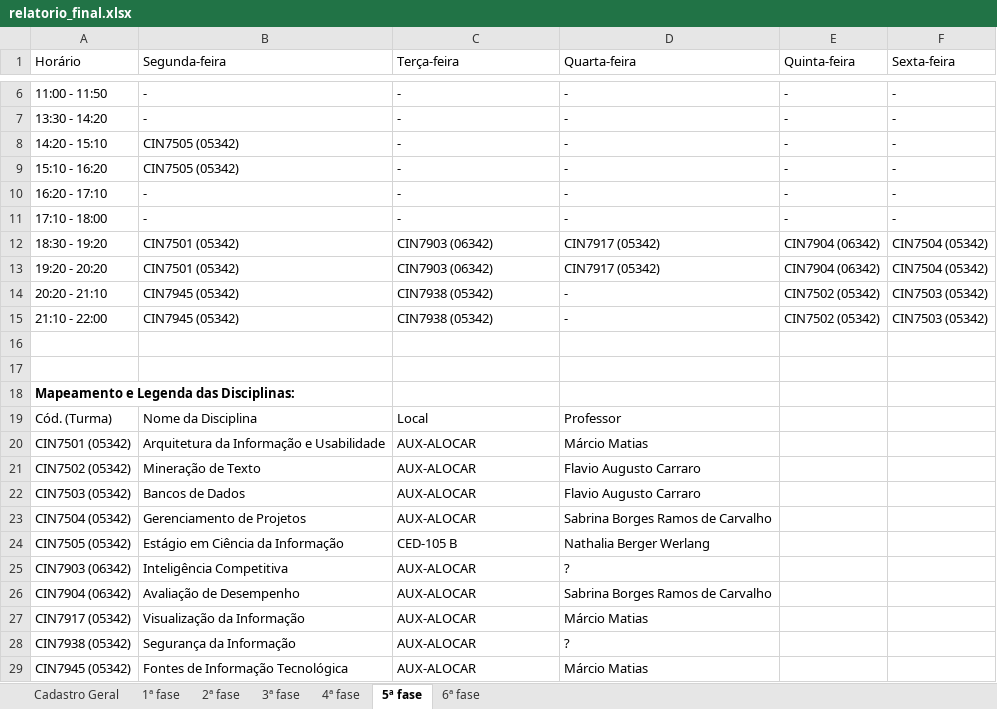
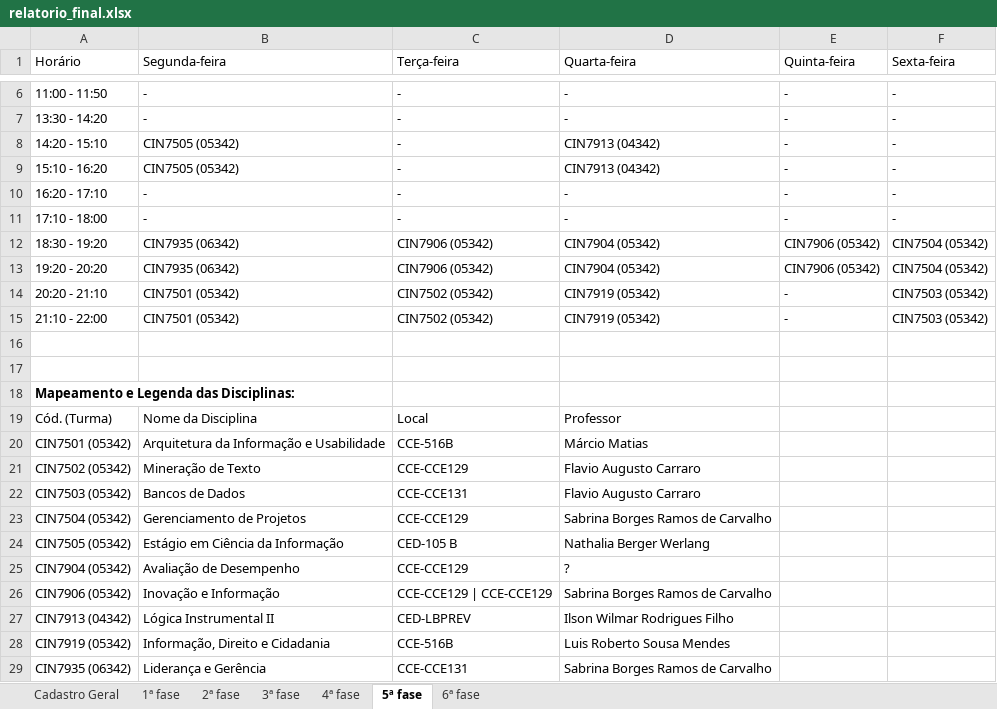
Before and after one commit to klocq/PDF_TCC, an Excel workbook: resultados/relatorio_final.xlsx, sheet 5ª fase, drawn as a sheet; only a part is shown, gaps mark what is left out; values as stored, in another font and other column widths than the file's, no borders; table styles not drawn; removed rows and columns are numbered as before the commit, all else as after; the diff names each change by its address in the sheet, - before the commit and + after, or states it on an @@ line.

```diff
--- a/resultados/relatorio_final.xlsx (sheet 5ª fase)
+++ b/resultados/relatorio_final.xlsx (sheet 5ª fase)
-D8:D9 (Quarta-feira): -
+D8:D9 (Quarta-feira): CIN7913 (04342)
-B12:B13 (Segunda-feira): CIN7501 (05342)
+B12:B13 (Segunda-feira): CIN7935 (06342)
-C12:C13 (Terça-feira): CIN7903 (06342)
+C12:C13 (Terça-feira): CIN7906 (05342)
-D12:D13 (Quarta-feira): CIN7917 (05342)
+D12:D13 (Quarta-feira): CIN7904 (05342)
-E12:E13 (Quinta-feira): CIN7904 (06342)
+E12:E13 (Quinta-feira): CIN7906 (05342)
-B14:B15 (Segunda-feira): CIN7945 (05342)
+B14:B15 (Segunda-feira): CIN7501 (05342)
-C14:C15 (Terça-feira): CIN7938 (05342)
+C14:C15 (Terça-feira): CIN7502 (05342)
-D14:D15 (Quarta-feira): -
+D14:D15 (Quarta-feira): CIN7919 (05342)
-E14:E15 (Quinta-feira): CIN7502 (05342)
+E14:E15 (Quinta-feira): -
-C20 (Terça-feira): AUX-ALOCAR
+C20 (Terça-feira): CCE-516B
-C21 (Terça-feira): AUX-ALOCAR
+C21 (Terça-feira): CCE-CCE129
-C22 (Terça-feira): AUX-ALOCAR
+C22 (Terça-feira): CCE-CCE131
-C23 (Terça-feira): AUX-ALOCAR
+C23 (Terça-feira): CCE-CCE129
-row 25: CIN7903 (06342) | Inteligência Competitiva | AUX-ALOCAR | ?
-row 26: CIN7904 (06342) | Avaliação de Desempenho | AUX-ALOCAR | Sabrina Borges Ramos de Carvalho
-row 27: CIN7917 (05342) | Visualização da Informação | AUX-ALOCAR | Márcio Matias
-row 28: CIN7938 (05342) | Segurança da Informação | AUX-ALOCAR | ?
-row 29: CIN7945 (05342) | Fontes de Informação Tecnológica | AUX-ALOCAR | Márcio Matias
+row 25: CIN7904 (05342) | Avaliação de Desempenho | CCE-CCE129 | ?
+row 26: CIN7906 (05342) | Inovação e Informação | CCE-CCE129 | CCE-CCE129 | Sabrina Borges Ramos de Carvalho
+row 27: CIN7913 (04342) | Lógica Instrumental II | CED-LBPREV | Ilson Wilmar Rodrigues Filho
+row 28: CIN7919 (05342) | Informação, Direito e Cidadania | CCE-516B | Luis Roberto Sousa Mendes
+row 29: CIN7935 (06342) | Liderança e Gerência | CCE-CCE131 | Sabrina Borges Ramos de Carvalho
```
Also changed, not shown: sheet Cadastro Geral, sheet 2ª fase, sheet 3ª fase, sheet 1ª fase, sheet 6ª fase, sheet 4ª fase, 6 other files.
